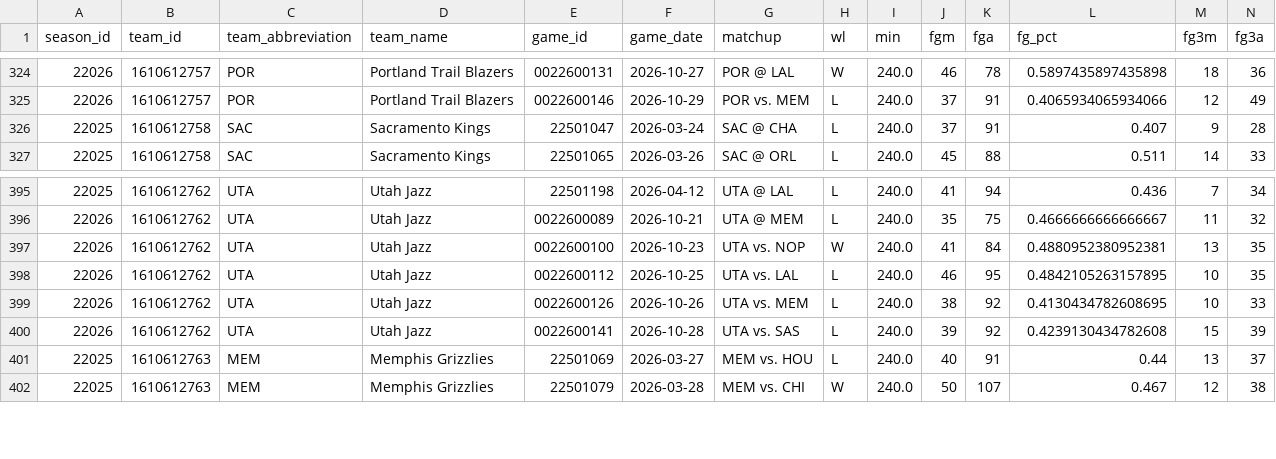
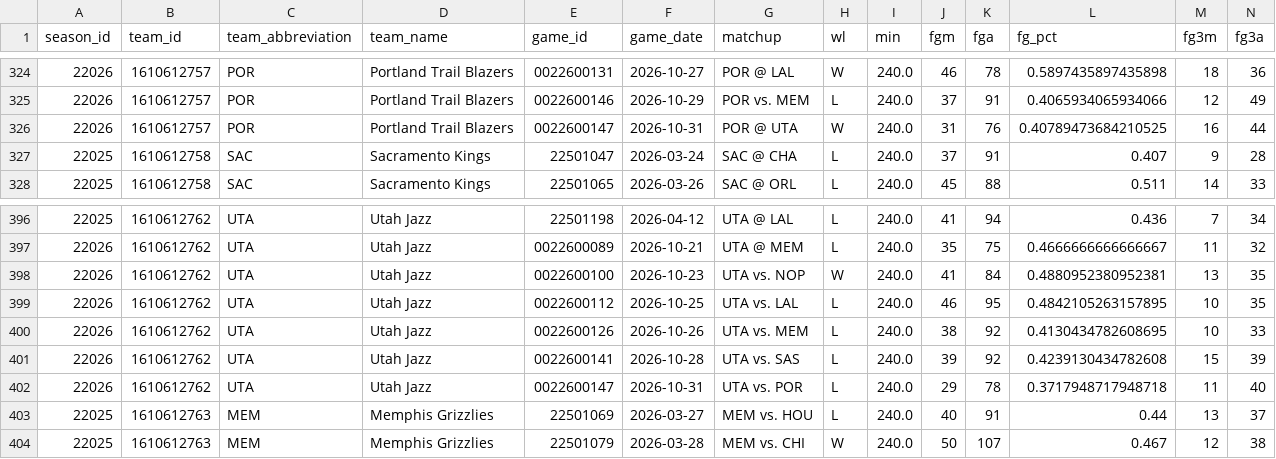
Before and after one commit to CARLMEDINAV/NBA-ML, a CSV file: artifacts/team_games_recent.csv, drawn as a sheet; only a part is shown, gaps mark what is left out; rows hold the shown columns only; the diff names each change by its address in the sheet, - before the commit and + after, or states it on an @@ line.

```diff
--- a/artifacts/team_games_recent.csv
+++ b/artifacts/team_games_recent.csv
+row 326: 22026 | 1610612757 | POR | Portland Trail Blazers | 0022600147 | 2026-10-31 | POR @ UTA | W | 240.0 | 31 | 76 | 0.40789473684210525 | 16 | 44
+row 402: 22026 | 1610612762 | UTA | Utah Jazz | 0022600147 | 2026-10-31 | UTA vs. POR | L | 240.0 | 29 | 78 | 0.3717948717948718 | 11 | 40
```
Also changed, not shown: artifacts/schedule_2026_27.csv, artifacts/team_state.csv.
